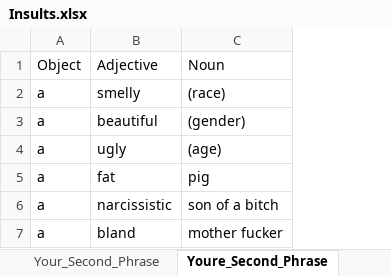
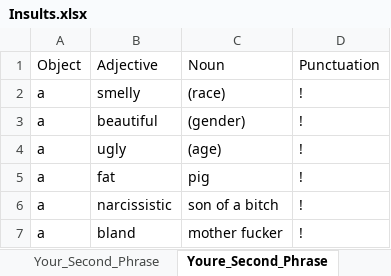
Before and after one commit to EvilGRAHAM/shiny-server, an Excel workbook: DnD_Insults/data/Insults.xlsx, sheet Youre_Second_Phrase, drawn as a sheet; values as stored, in another font and other column widths than the file's, no borders; table styles not drawn; the diff names each change by its address in the sheet, - before the commit and + after, or states it on an @@ line.

```diff
--- a/DnD_Insults/data/Insults.xlsx (sheet Youre_Second_Phrase)
+++ b/DnD_Insults/data/Insults.xlsx (sheet Youre_Second_Phrase)
+column D, rows 1-7: Punctuation | ! | ! | ! | ! | ! | !
```
Also changed, not shown: sheet Your_Second_Phrase, 1 other file.
